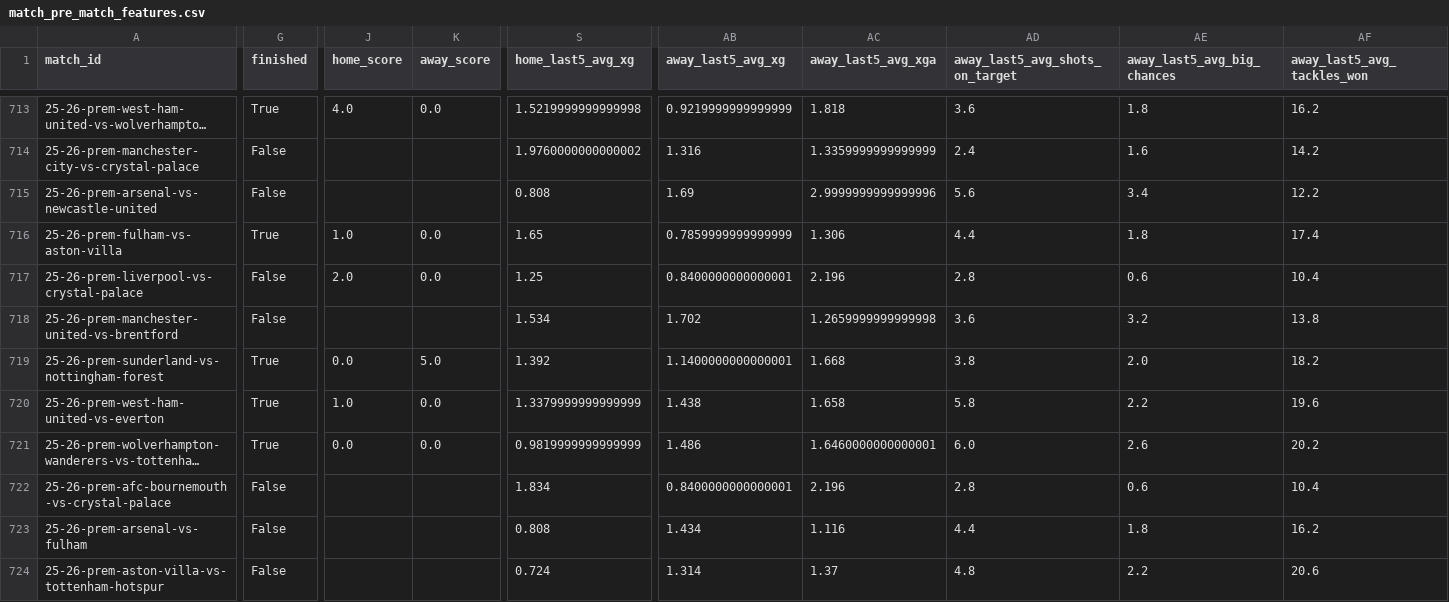
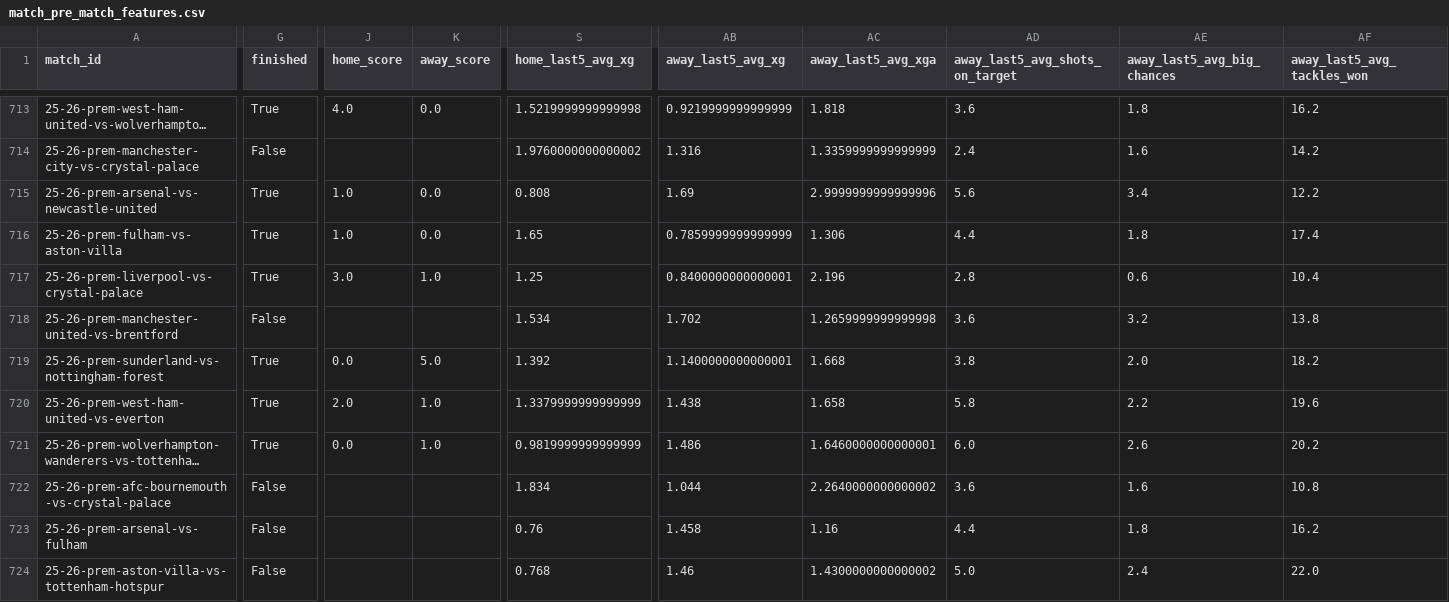
Before and after one commit to GiwinEdwin09/FPL-Predictor, a CSV file: data/features/match_pre_match_features.csv, drawn as a sheet; only a part is shown, gaps mark what is left out; long unchanged cells end in …; the diff covers the shown part only; the diff names each change by its address in the sheet, - before the commit and + after, or states it on an @@ line.

```diff
--- a/data/features/match_pre_match_features.csv
+++ b/data/features/match_pre_match_features.csv
-G715 (finished): False
+G715 (finished): True
-J715 (home_score): (empty)
+J715 (home_score): 1.0
-K715 (away_score): (empty)
+K715 (away_score): 0.0
-G717 (finished): False
+G717 (finished): True
-J717 (home_score): 2.0
+J717 (home_score): 3.0
-K717 (away_score): 0.0
+K717 (away_score): 1.0
-J720 (home_score): 1.0
+J720 (home_score): 2.0
-K720:K721 (away_score): 0.0
+K720:K721 (away_score): 1.0
-AB722 (away_last5_avg_xg): 0.8400000000000001
+AB722 (away_last5_avg_xg): 1.044
-AC722 (away_last5_avg_xga): 2.196
+AC722 (away_last5_avg_xga): 2.2640000000000002
-AD722 (away_last5_avg_shots_on_target): 2.8
+AD722 (away_last5_avg_shots_on_target): 3.6
-AE722 (away_last5_avg_big_chances): 0.6
+AE722 (away_last5_avg_big_chances): 1.6
-AF722 (away_last5_avg_tackles_won): 10.4
+AF722 (away_last5_avg_tackles_won): 10.8
-S723 (home_last5_avg_xg): 0.808
+S723 (home_last5_avg_xg): 0.76
-AB723 (away_last5_avg_xg): 1.434
+AB723 (away_last5_avg_xg): 1.458
-AC723 (away_last5_avg_xga): 1.116
+AC723 (away_last5_avg_xga): 1.16
-S724 (home_last5_avg_xg): 0.724
+S724 (home_last5_avg_xg): 0.768
-AB724 (away_last5_avg_xg): 1.314
+AB724 (away_last5_avg_xg): 1.46
-AC724 (away_last5_avg_xga): 1.37
+AC724 (away_last5_avg_xga): 1.4300000000000002
-AD724 (away_last5_avg_shots_on_target): 4.8
+AD724 (away_last5_avg_shots_on_target): 5.0
-AE724 (away_last5_avg_big_chances): 2.2
+AE724 (away_last5_avg_big_chances): 2.4
-AF724 (away_last5_avg_tackles_won): 20.6
+AF724 (away_last5_avg_tackles_won): 22.0
```
Also changed, not shown: 174 edited cells elsewhere in this file, data/features/all_match_pre_match_features.csv, data/matches.csv, 6 other files.
